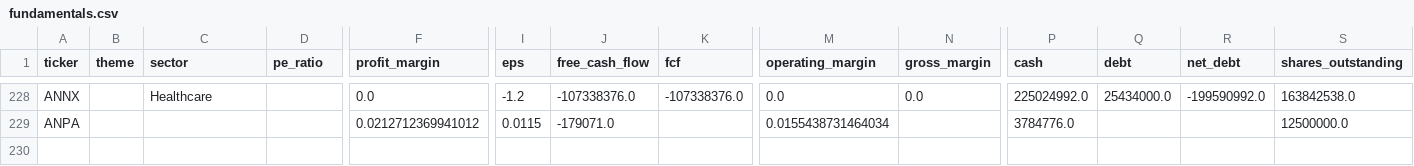
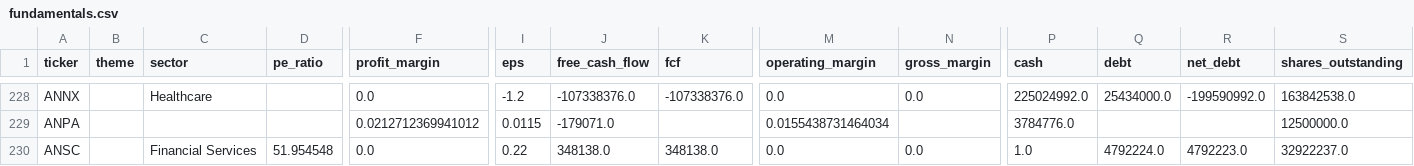
Before and after one commit to YuzeJ21/Stock-Analysis, a CSV file: data/fundamentals.csv, drawn as a sheet; only a part is shown, gaps mark what is left out; rows hold the shown columns only; the diff names each change by its address in the sheet, - before the commit and + after, or states it on an @@ line.

Commit message:
Apply ANSC filing share proof

```diff
--- a/data/fundamentals.csv
+++ b/data/fundamentals.csv
+row 230: ANSC |  | Financial Services | 51.954548 | 0.0 | 0.22 | 348138.0 | 348138.0 | 0.0 | 0.0 | 1.0 | 4792224.0 | 4792223.0 | 32922237.0
```
Also changed, not shown: 1 other file.
